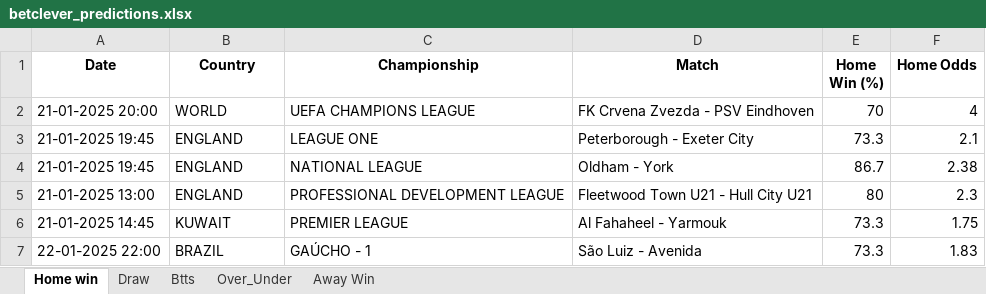
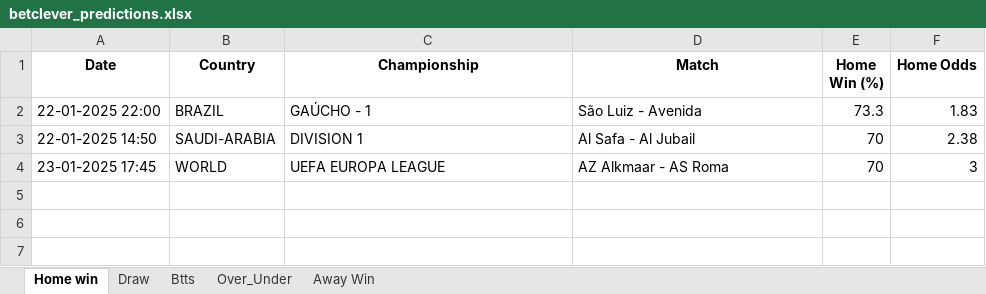
Before and after one commit to dcosta-da/soccer_predictions_scraper, an Excel workbook: betclever_predictions.xlsx, sheet Home win, drawn as a sheet; values as stored, in another font and other column widths than the file's, no borders; removed rows and columns are numbered as before the commit, all else as after; the diff names each change by its address in the sheet, - before the commit and + after, or states it on an @@ line.

```diff
--- a/betclever_predictions.xlsx (sheet Home win)
+++ b/betclever_predictions.xlsx (sheet Home win)
-row 2: 21-01-2025 20:00 | WORLD | UEFA CHAMPIONS LEAGUE | FK Crvena Zvezda - PSV Eindhoven | 70 | 4
-row 3: 21-01-2025 19:45 | ENGLAND | LEAGUE ONE | Peterborough - Exeter City | 73.3 | 2.1
-row 4: 21-01-2025 19:45 | ENGLAND | NATIONAL LEAGUE | Oldham - York | 86.7 | 2.38
-row 5: 21-01-2025 13:00 | ENGLAND | PROFESSIONAL DEVELOPMENT LEAGUE | Fleetwood Town U21 - Hull City U21 | 80 | 2.3
-row 6: 21-01-2025 14:45 | KUWAIT | PREMIER LEAGUE | Al Fahaheel - Yarmouk | 73.3 | 1.75
+row 3: 22-01-2025 14:50 | SAUDI-ARABIA | DIVISION 1 | Al Safa - Al Jubail | 70 | 2.38
+row 4: 23-01-2025 17:45 | WORLD | UEFA EUROPA LEAGUE | AZ Alkmaar - AS Roma | 70 | 3
```
Also changed, not shown: sheet Over_Under, sheet Draw, sheet Btts.
